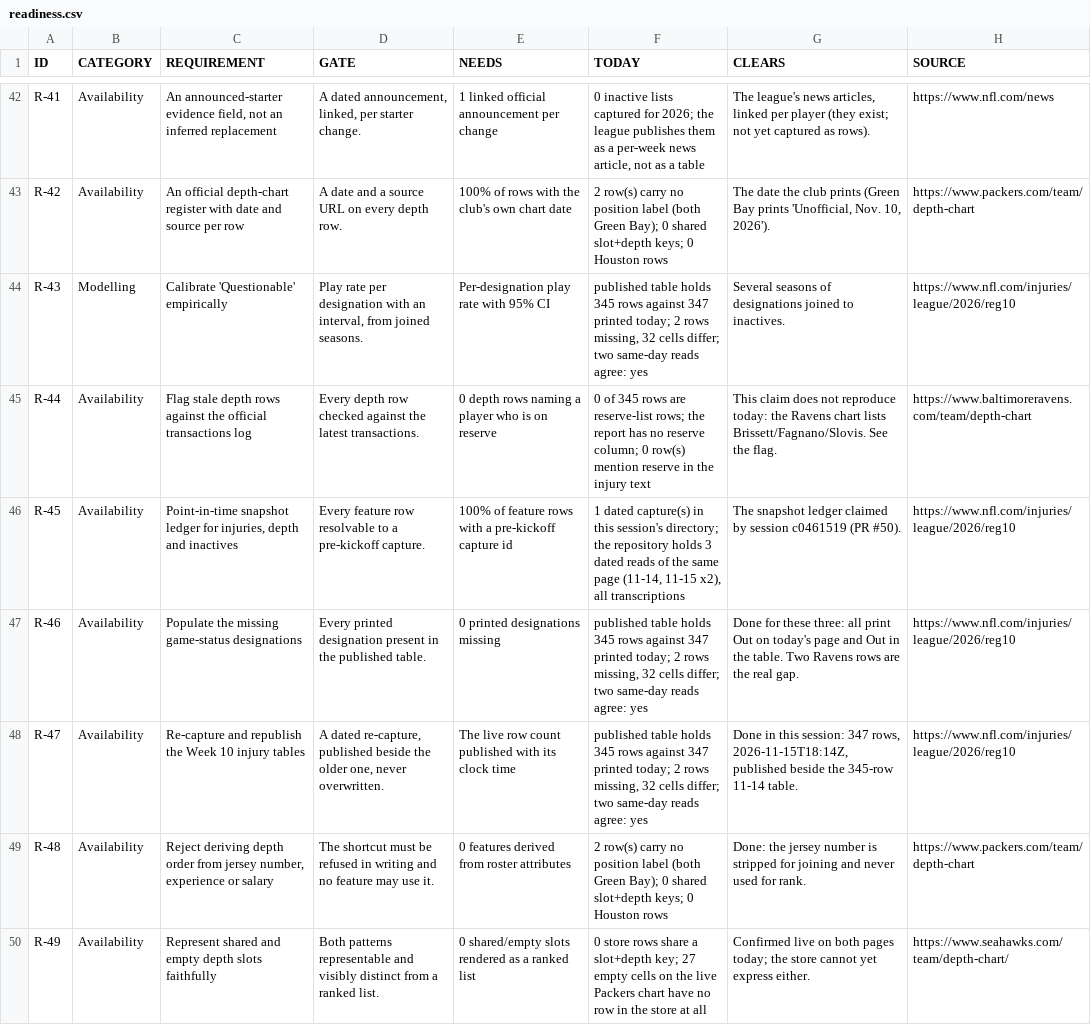
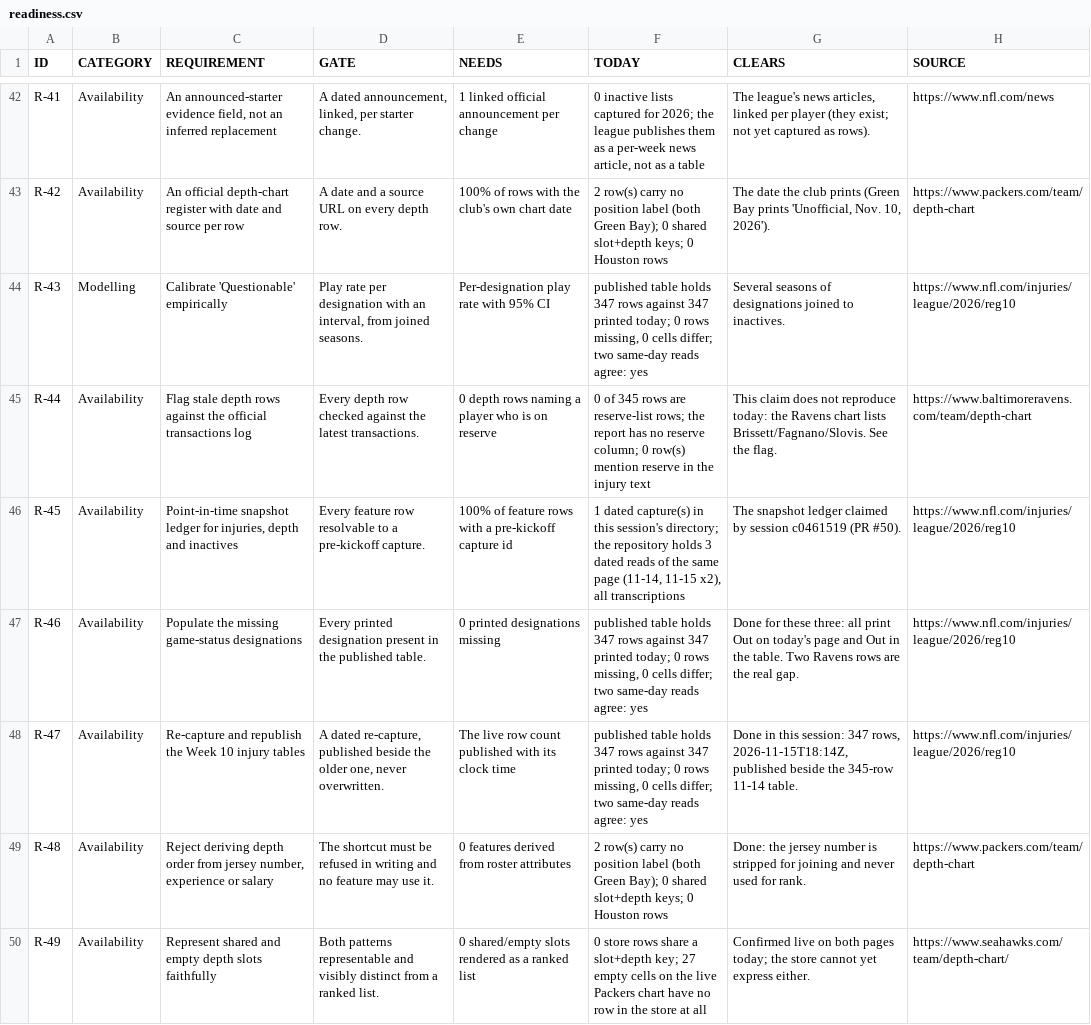
Before and after one commit to karagemop466-tech/X1, a CSV file: data/console/readiness.csv, drawn as a sheet; only a part is shown, gaps mark what is left out.

Commit message:
regen: index.html, pages/*.html and data/console week10 reconcile/readiness from the 2026-11-15 published table (347 rows; 0 missing, 0 cells differ) — the CI staleness checks require it. arena-79598415-x1
Co-authored-by: arena-agent <297053741+arena-agent@users.noreply.github.com>

```diff
--- a/data/console/readiness.csv
+++ b/data/console/readiness.csv
@@ -43,7 +43,7 @@ R-41,Availability,"An announced-starter evidence field, not an inferred replacem
 R-42,Availability,An official depth-chart register with date and source per row,A date and a source URL on every depth row.,100% of rows with the club's own chart date,2 row(s) carry no position label (both Green Bay); 0 shared slot+depth keys; 0 Houston rows,"The date the club prints (Green Bay prints 'Unofficial, Nov. 10, 2026').",https://www.packers.com/team/depth-chart
-R-43,Modelling,Calibrate 'Questionable' empirically,"Play rate per designation with an interval, from joined seasons.",Per-designation play rate with 95% CI,"published table holds 345 rows against 347 printed today; 2 rows missing, 32 cells differ; two same-day reads agree: yes",Several seasons of designations joined to inactives.,https://www.nfl.com/injuries/league/2026/reg10
+R-43,Modelling,Calibrate 'Questionable' empirically,"Play rate per designation with an interval, from joined seasons.",Per-designation play rate with 95% CI,"published table holds 347 rows against 347 printed today; 0 rows missing, 0 cells differ; two same-day reads agree: yes",Several seasons of designations joined to inactives.,https://www.nfl.com/injuries/league/2026/reg10
 R-44,Availability,Flag stale depth rows against the official transactions log,Every depth row checked against the latest transactions.,0 depth rows naming a player who is on reserve,0 of 345 rows are reserve-list rows; the report has no reserve column; 0 row(s) mention reserve in the injury text,This claim does not reproduce today: the Ravens chart lists Brissett/Fagnano/Slovis. See the flag.,https://www.baltimoreravens.com/team/depth-chart
 R-45,Availability,"Point-in-time snapshot ledger for injuries, depth and inactives",Every feature row resolvable to a pre-kickoff capture.,100% of feature rows with a pre-kickoff capture id,"1 dated capture(s) in this session's directory; the repository holds 3 dated reads of the same page (11-14, 11-15 x2), all transcriptions",The snapshot ledger claimed by session c0461519 (PR #50).,https://www.nfl.com/injuries/league/2026/reg10
-R-46,Availability,Populate the missing game-status designations,Every printed designation present in the published table.,0 printed designations missing,"published table holds 345 rows against 347 printed today; 2 rows missing, 32 cells differ; two same-day reads agree: yes",Done for these three: all print Out on today's page and Out in the table. Two Ravens rows are the real gap.,https://www.nfl.com/injuries/league/2026/reg10
-R-47,Availability,Re-capture and republish the Week 10 injury tables,"A dated re-capture, published beside the older one, never overwritten.",The live row count published with its clock time,"published table holds 345 rows against 347 printed today; 2 rows missing, 32 cells differ; two same-day reads agree: yes","Done in this session: 347 rows, 2026-11-15T18:14Z, published beside the 345-row 11-14 table.",https://www.nfl.com/injuries/league/2026/reg10
+R-46,Availability,Populate the missing game-status designations,Every printed designation present in the published table.,0 printed designations missing,"published table holds 347 rows against 347 printed today; 0 rows missing, 0 cells differ; two same-day reads agree: yes",Done for these three: all print Out on today's page and Out in the table. Two Ravens rows are the real gap.,https://www.nfl.com/injuries/league/2026/reg10
+R-47,Availability,Re-capture and republish the Week 10 injury tables,"A dated re-capture, published beside the older one, never overwritten.",The live row count published with its clock time,"published table holds 347 rows against 347 printed today; 0 rows missing, 0 cells differ; two same-day reads agree: yes","Done in this session: 347 rows, 2026-11-15T18:14Z, published beside the 345-row 11-14 table.",https://www.nfl.com/injuries/league/2026/reg10
 R-48,Availability,"Reject deriving depth order from jersey number, experience or salary",The shortcut must be refused in writing and no feature may use it.,0 features derived from roster attributes,2 row(s) carry no position label (both Green Bay); 0 shared slot+depth keys; 0 Houston rows,Done: the jersey number is stripped for joining and never used for rank.,https://www.packers.com/team/depth-chart
```
Also changed, not shown: 8 other files.
